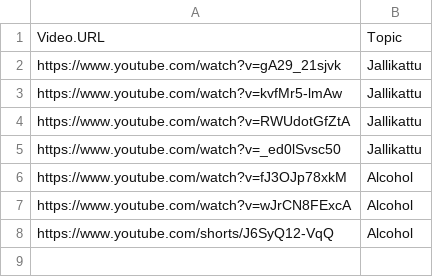
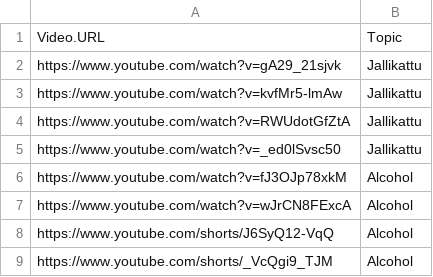
Before and after one commit to srivarshan-s/tamil-argument-scraper, a CSV file: youtube-scraper/urls.csv, drawn as a sheet; the diff names each change by its address in the sheet, - before the commit and + after, or states it on an @@ line.

Commit message:
Update URLs

```diff
--- a/youtube-scraper/urls.csv
+++ b/youtube-scraper/urls.csv
+row 9: https://www.youtube.com/shorts/_VcQgi9_TJM | Alcohol
```
